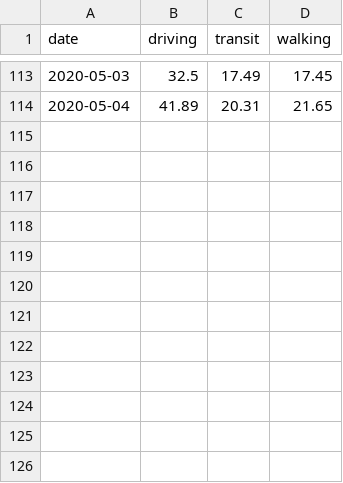
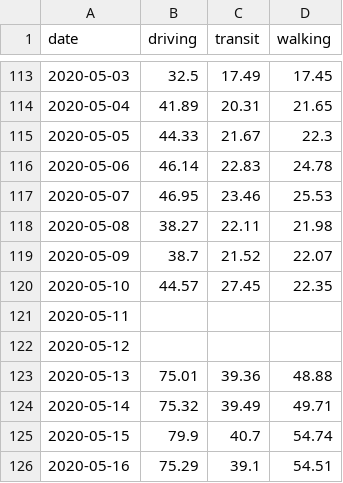
Before and after one commit to HuifangWang/CovidH_TNG, a CSV file: data/processed/france_apple_mobility_report.csv, drawn as a sheet; only a part is shown, gaps mark what is left out.

```diff
--- a/data/processed/france_apple_mobility_report.csv
+++ b/data/processed/france_apple_mobility_report.csv
@@ -114 +114,13 @@ date,driving,transit,walking
 2020-05-04,41.89,20.31,21.65
+2020-05-05,44.33,21.67,22.3
+2020-05-06,46.14,22.83,24.78
+2020-05-07,46.95,23.46,25.53
+2020-05-08,38.27,22.11,21.98
+2020-05-09,38.7,21.52,22.07
+2020-05-10,44.57,27.45,22.35
+2020-05-11,,,
+2020-05-12,,,
+2020-05-13,75.01,39.36,48.88
+2020-05-14,75.32,39.49,49.71
+2020-05-15,79.9,40.7,54.74
+2020-05-16,75.29,39.1,54.51
```
Also changed, not shown: data/processed/france_covid19.csv, data/processed/france_google_mobility_report.csv, 16 other files.
